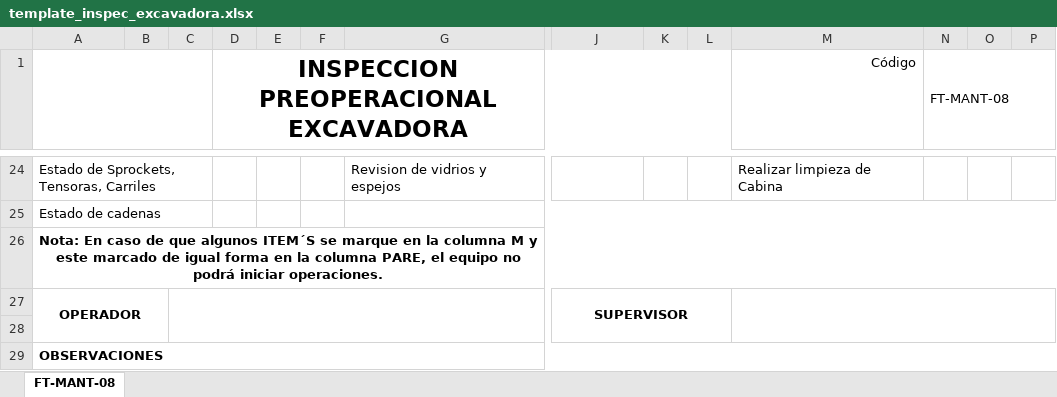
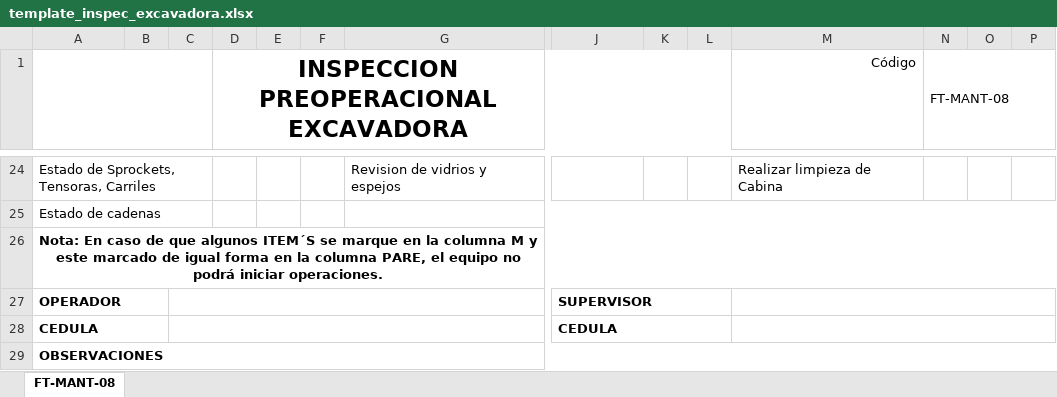
Before and after one commit to ElkynSG/WorkControl, an Excel workbook: templates/template_inspec_excavadora.xlsx, sheet FT-MANT-08, drawn as a sheet; only a part is shown, gaps mark what is left out; values as stored, in another font and other column widths than the file's, no borders; charts and pictures not drawn; removed rows and columns are numbered as before the commit, all else as after; rows hold the shown columns only; the diff names each change by its address in the sheet, - before the commit and + after, or states it on an @@ line.

```diff
--- a/templates/template_inspec_excavadora.xlsx (sheet FT-MANT-08)
+++ b/templates/template_inspec_excavadora.xlsx (sheet FT-MANT-08)
-A27 alignment: center
+A27 alignment: left
-A27:B28 merged
+A27:B27 merged
-C27:I28 merged
+C27:I27 merged
-J27 alignment: center
+J27 alignment: left
-J27:L28 merged
+J27:L27 merged
-M27:P28 merged
+M27:P27 merged
-row 28: (empty)
+row 28: CEDULA |  |  |  |  |  |  | CEDULA
+A28:B28 merged
+C28:I28 merged
+J28:L28 merged
+M28:P28 merged
```
Also changed, not shown: COLABORADORES.xlsx, EquiposUnidos/app/src/main/res/raw/template_inspec_cargador.xlsx, 27 other files.
